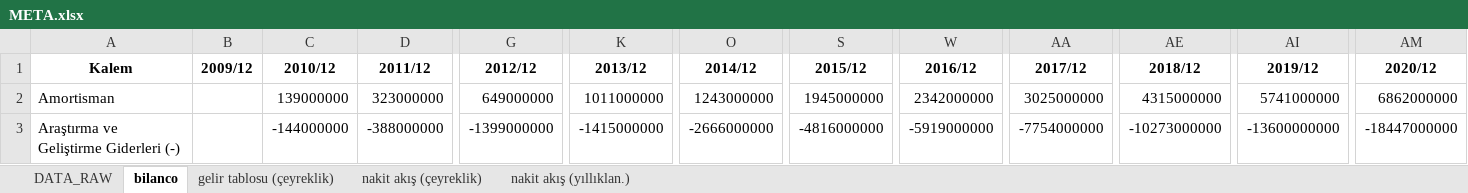
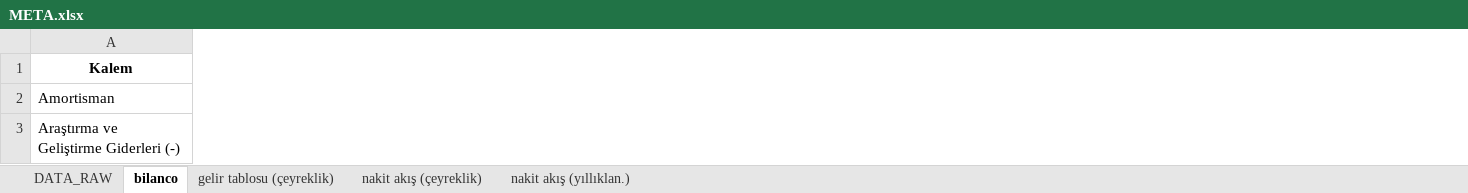
Before and after one commit to piyasalaronline-ux/2025filings, an Excel workbook: USDATAX/META.xlsx, sheet bilanco, drawn as a sheet; only a part is shown, gaps mark what is left out; values as stored, in another font and other column widths than the file's, no borders; the diff covers the shown part only; the diff names each change by its address in the sheet, - before the commit and + after, or states it on an @@ line.

```diff
--- a/USDATAX/META.xlsx (sheet bilanco)
+++ b/USDATAX/META.xlsx (sheet bilanco)
-column B (2009/12), empty
-column C (2010/12), rows 2-3: 139000000 | -144000000
-column D (2011/12), rows 2-3: 323000000 | -388000000
-column G (2012/12), rows 2-3: 649000000 | -1399000000
-column K (2013/12), rows 2-3: 1011000000 | -1415000000
-column O (2014/12), rows 2-3: 1243000000 | -2666000000
-column S (2015/12), rows 2-3: 1945000000 | -4816000000
-column W (2016/12), rows 2-3: 2342000000 | -5919000000
-column AA (2017/12), rows 2-3: 3025000000 | -7754000000
-column AE (2018/12), rows 2-3: 4315000000 | -10273000000
-column AI (2019/12), rows 2-3: 5741000000 | -13600000000
-column AM (2020/12), rows 2-3: 6862000000 | -18447000000
```
Also changed, not shown: 8 removed rows, 4 removed columns and 193 edited cells elsewhere in this sheet, sheet gelir tablosu (çeyreklik), sheet nakit akış (çeyreklik), sheet nakit akış (yıllıklan.), sheet DATA_RAW, USDATAX/AAPL.xlsx, USDATAX/AMZN.xlsx, 4 other files.
